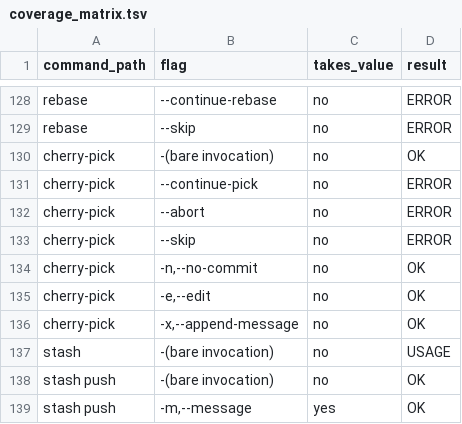
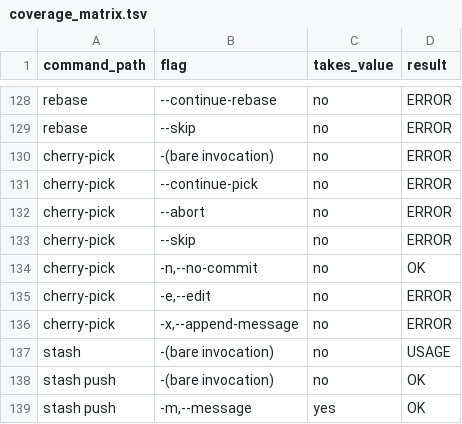
Before and after one commit to winnyboy5/mediagit-core, a TSV file: dev-tests/qa-suite/scripts/coverage_matrix.tsv, drawn as a sheet; only a part is shown, gaps mark what is left out.

```diff
--- a/dev-tests/qa-suite/scripts/coverage_matrix.tsv
+++ b/dev-tests/qa-suite/scripts/coverage_matrix.tsv
@@ -129,3 +129,3 @@ rebase	--continue-rebase	no	ERROR
 rebase	--skip	no	ERROR
-cherry-pick	-(bare invocation)	no	OK
+cherry-pick	-(bare invocation)	no	ERROR
 cherry-pick	--continue-pick	no	ERROR
@@ -134,4 +134,4 @@ cherry-pick	--skip	no	ERROR
 cherry-pick	-n,--no-commit	no	OK
-cherry-pick	-e,--edit	no	OK
-cherry-pick	-x,--append-message	no	OK
+cherry-pick	-e,--edit	no	ERROR
+cherry-pick	-x,--append-message	no	ERROR
 stash	-(bare invocation)	no	USAGE
```
